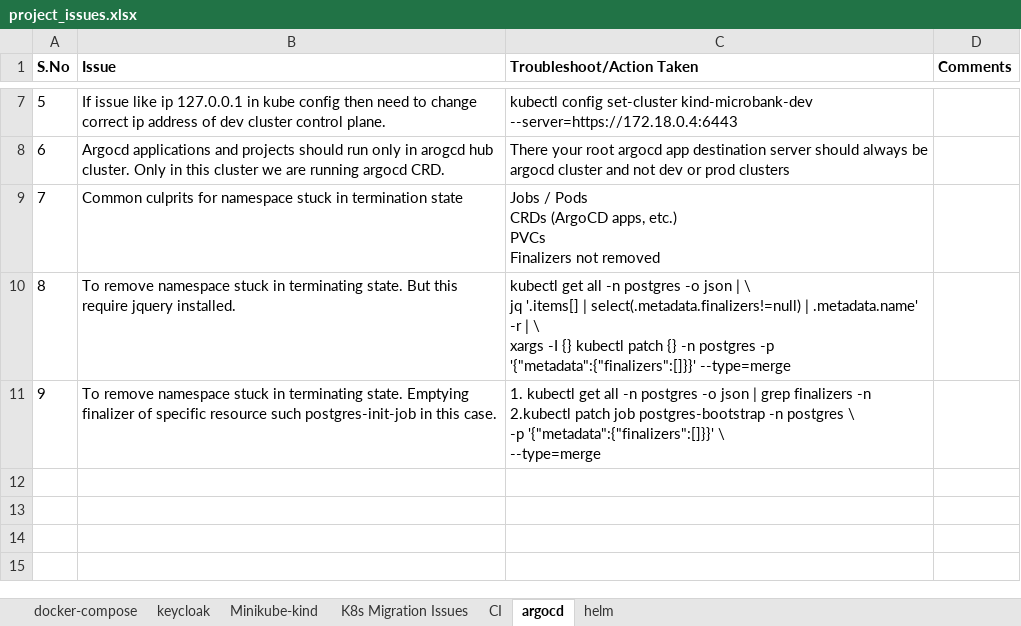
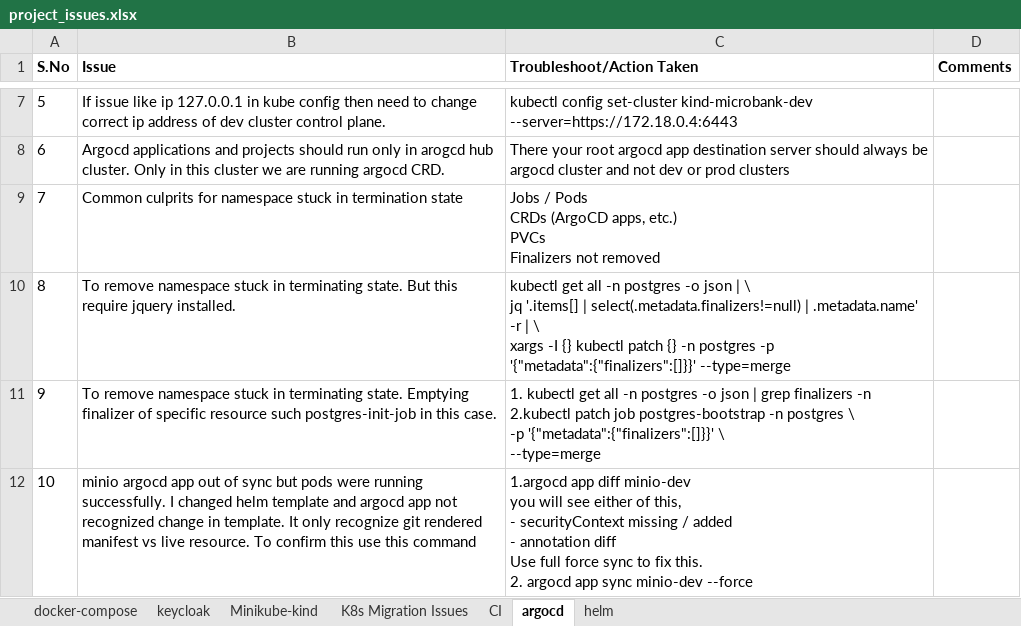
Before and after one commit to Rajaraman-Ramanathan/microbank, an Excel workbook: project_issues.xlsx, sheet argocd, drawn as a sheet; only a part is shown, gaps mark what is left out; values as stored, in another font and other column widths than the file's, no borders; ↵ is a line break in a cell; the diff names each change by its address in the sheet, - before the commit and + after, or states it on an @@ line.

```diff
--- a/project_issues.xlsx (sheet argocd)
+++ b/project_issues.xlsx (sheet argocd)
+row 12: 10 | minio argocd app out of sync but pods were running successfully. I changed helm template and argocd app not recognized change in template. It only recognize git rendered manifest vs live resource. To confirm this use this command | 1.argocd app diff minio-dev ↵ you will see either of this, ↵ - securityContext missing / added ↵ - annotation diff ↵ Use full force sync to fix this. ↵ 2. argocd app sync minio-dev --force
```
Also changed, not shown: sheet helm.
